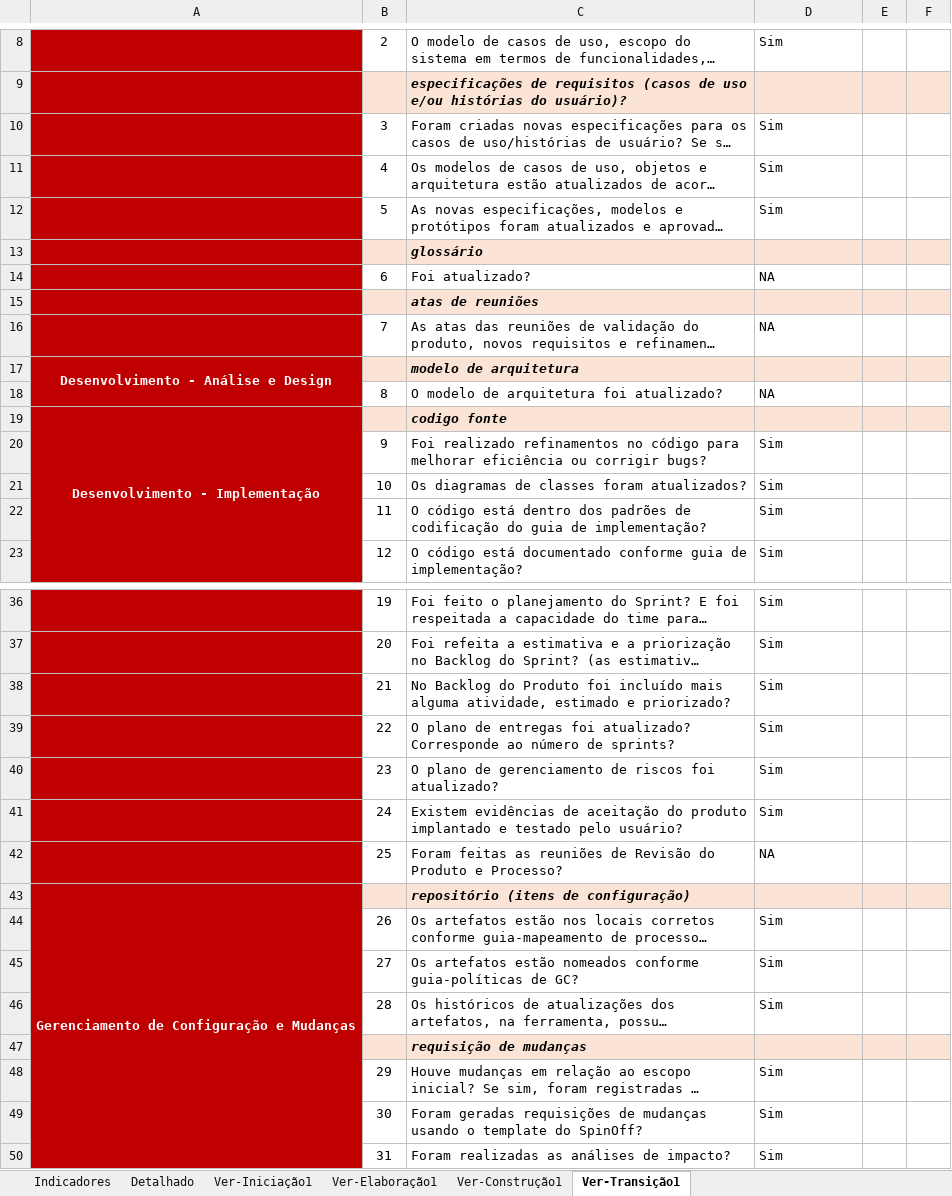
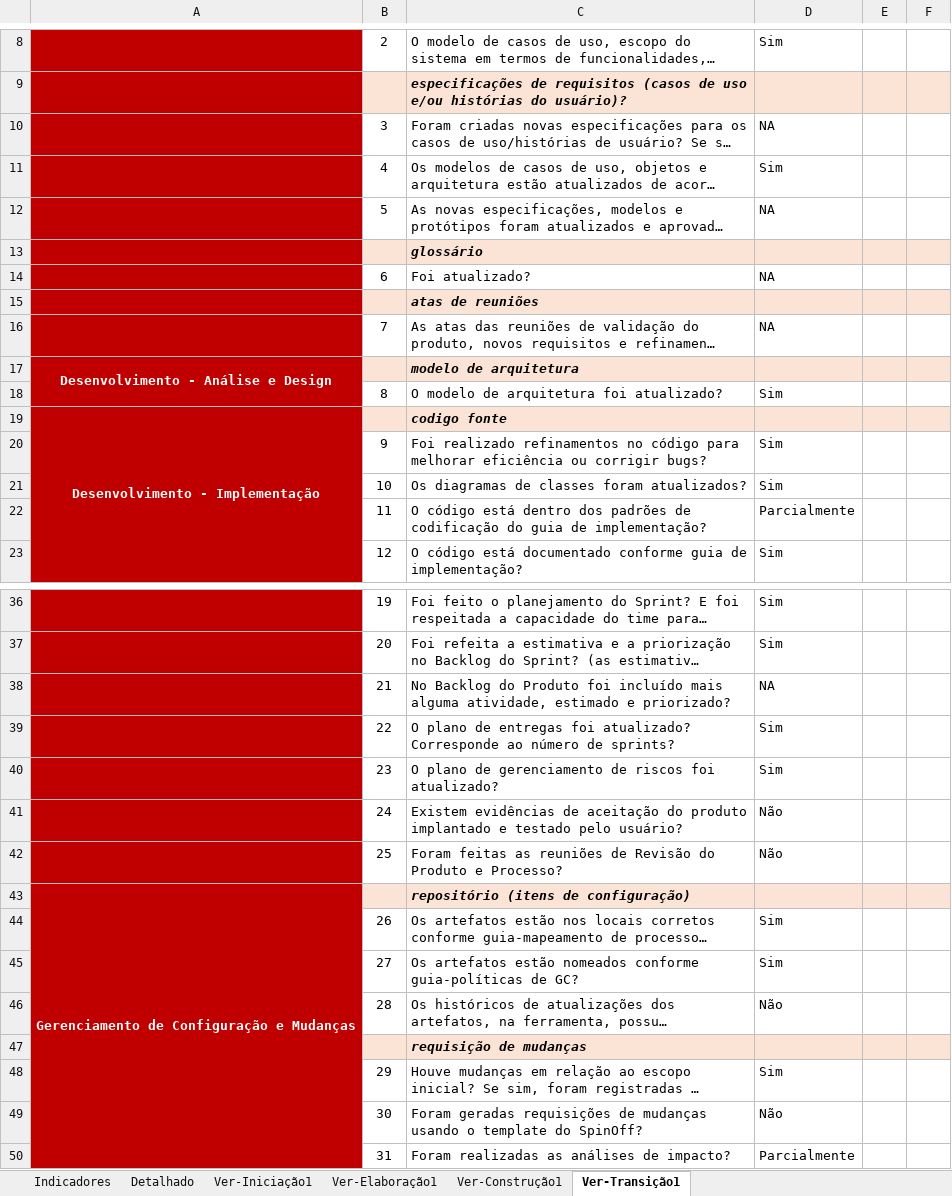
Before and after one commit to Gadu05/SVSA-G1, an Excel workbook: SVSA/Gerenciamento de Projeto/SVSA (G1) - Checklist Verificacao de Projeto.xlsx, sheet Ver-Transição1, drawn as a sheet; only a part is shown, gaps mark what is left out; long unchanged cells end in …; values as stored, in another font and other column widths than the file's, no borders; the diff covers the shown part only; the diff names each change by its address in the sheet, - before the commit and + after, or states it on an @@ line.

```diff
--- a/SVSA/Gerenciamento de Projeto/SVSA (G1) - Checklist Verificacao de Projeto.xlsx (sheet Ver-Transição1)
+++ b/SVSA/Gerenciamento de Projeto/SVSA (G1) - Checklist Verificacao de Projeto.xlsx (sheet Ver-Transição1)
-D10: Sim
+D10: NA
-D12: Sim
+D12: NA
-D18: NA
+D18: Sim
-D22: Sim
+D22: Parcialmente
-D38: Sim
+D38: NA
-D41: Sim
+D41: Não
-D42: NA
+D42: Não
-D46: Sim
+D46: Não
-D49: Sim
+D49: Não
-D50: Sim
+D50: Parcialmente
```
Also changed, not shown: 3 edited cells elsewhere in this sheet, sheet Detalhado, sheet Ver-Elaboração1, sheet Ver-Iniciação1, sheet Indicadores, sheet Ver-Construção1, hidden cells, charts or pictures, 3 other files.
